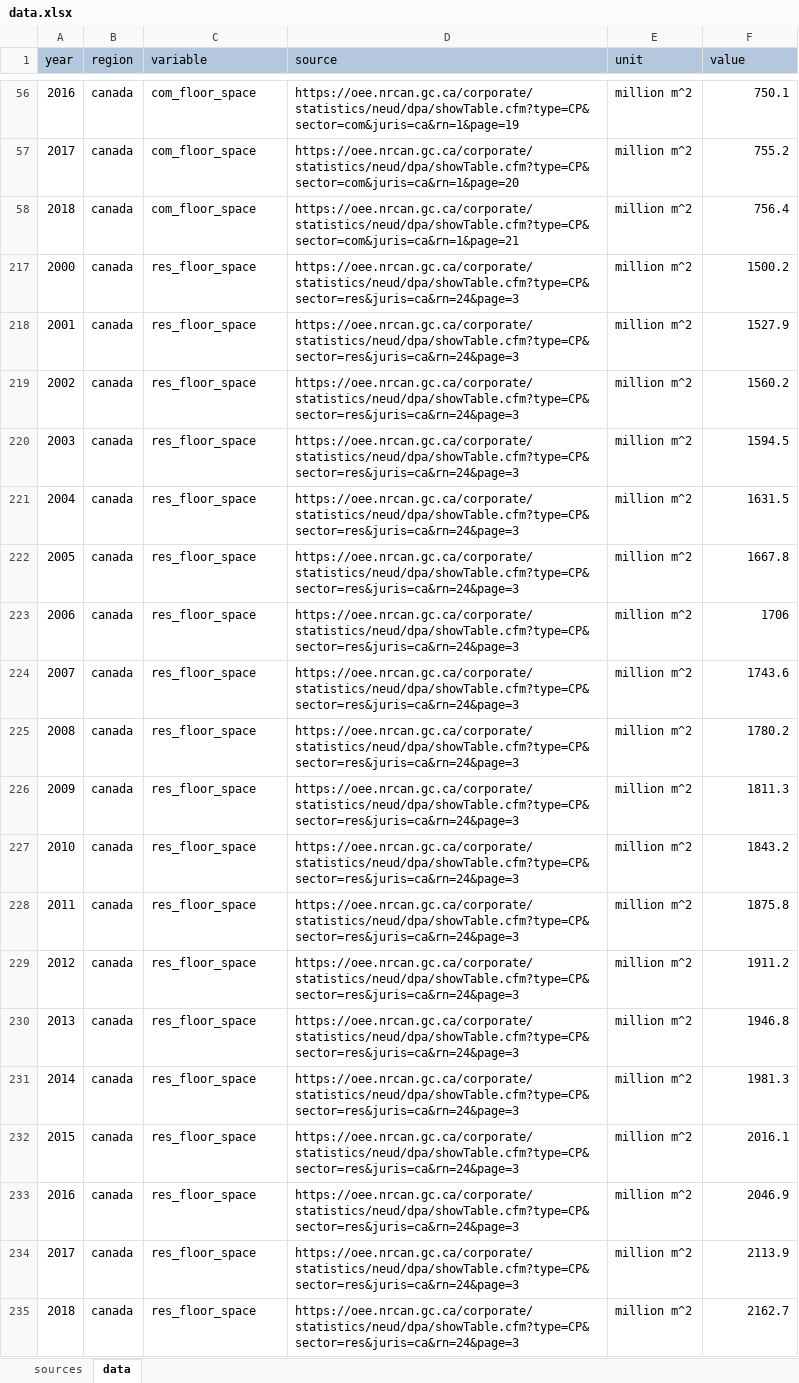
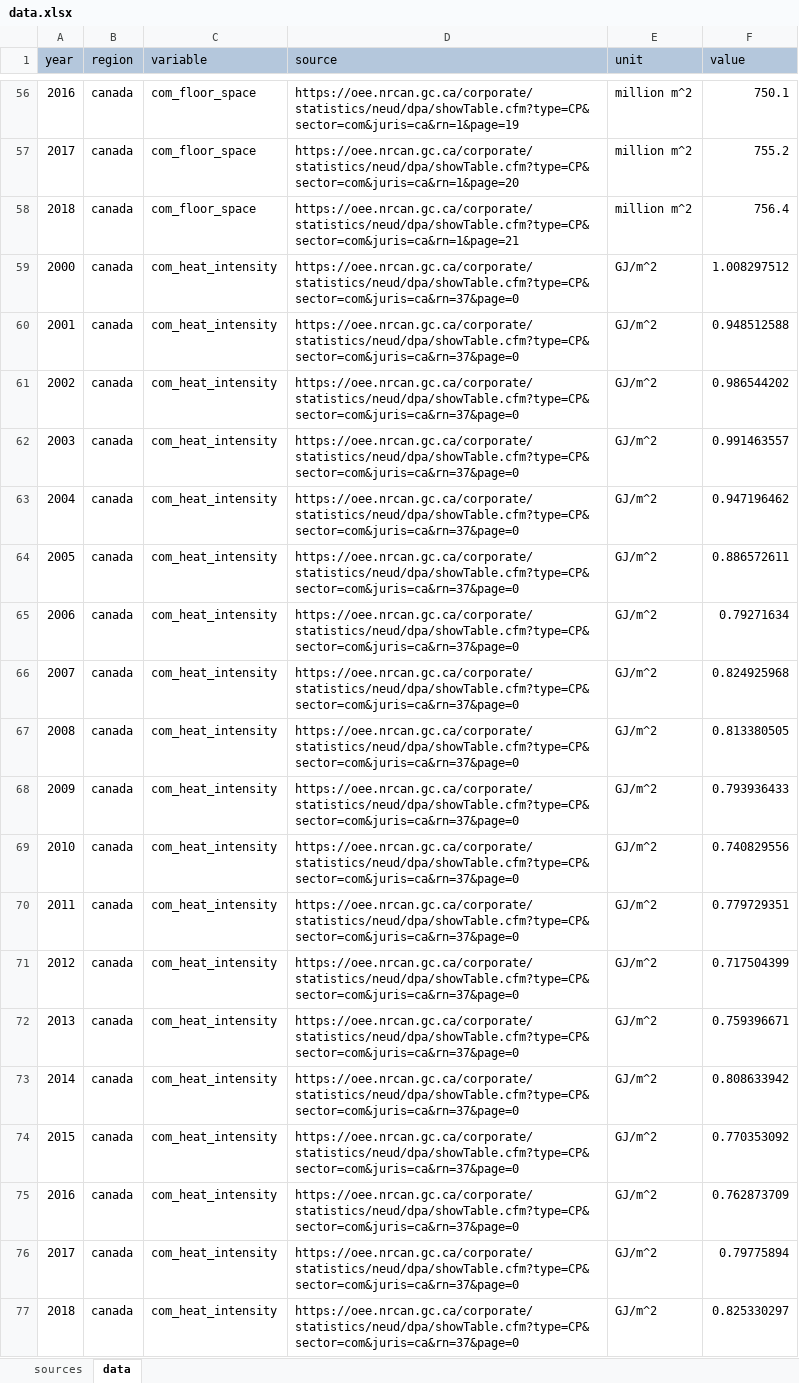
Before and after one commit to noahhleverton/iams_code, an Excel workbook: function_testing/GCAM/data.xlsx, sheet data, drawn as a sheet; only a part is shown, gaps mark what is left out; the shorter side is filled out with more unchanged rows; values as stored, in another font and other column widths than the file's, no borders; charts and pictures not drawn; the diff covers the shown part only; the diff names each change by its address in the sheet, - before the commit and + after, or states it on an @@ line.

```diff
--- a/function_testing/GCAM/data.xlsx (sheet data)
+++ b/function_testing/GCAM/data.xlsx (sheet data)
@@ row 59 unhidden: 2000 | canada | com_heat_intensity | https://oee.nrcan.gc.ca/corporate/statistics/neud/dpa/showTable.cfm?type=CP&sector=com&juris=ca&rn=37&page=0 | GJ/m^2 | 1.008297512 @@
@@ row 60 unhidden: 2001 | canada | com_heat_intensity | https://oee.nrcan.gc.ca/corporate/statistics/neud/dpa/showTable.cfm?type=CP&sector=com&juris=ca&rn=37&page=0 | GJ/m^2 | 0.948512588 @@
@@ row 61 unhidden: 2002 | canada | com_heat_intensity | https://oee.nrcan.gc.ca/corporate/statistics/neud/dpa/showTable.cfm?type=CP&sector=com&juris=ca&rn=37&page=0 | GJ/m^2 | 0.986544202 @@
@@ row 62 unhidden: 2003 | canada | com_heat_intensity | https://oee.nrcan.gc.ca/corporate/statistics/neud/dpa/showTable.cfm?type=CP&sector=com&juris=ca&rn=37&page=0 | GJ/m^2 | 0.991463557 @@
@@ row 63 unhidden: 2004 | canada | com_heat_intensity | https://oee.nrcan.gc.ca/corporate/statistics/neud/dpa/showTable.cfm?type=CP&sector=com&juris=ca&rn=37&page=0 | GJ/m^2 | 0.947196462 @@
@@ row 64 unhidden: 2005 | canada | com_heat_intensity | https://oee.nrcan.gc.ca/corporate/statistics/neud/dpa/showTable.cfm?type=CP&sector=com&juris=ca&rn=37&page=0 | GJ/m^2 | 0.886572611 @@
@@ row 65 unhidden: 2006 | canada | com_heat_intensity | https://oee.nrcan.gc.ca/corporate/statistics/neud/dpa/showTable.cfm?type=CP&sector=com&juris=ca&rn=37&page=0 | GJ/m^2 | 0.79271634 @@
@@ row 66 unhidden: 2007 | canada | com_heat_intensity | https://oee.nrcan.gc.ca/corporate/statistics/neud/dpa/showTable.cfm?type=CP&sector=com&juris=ca&rn=37&page=0 | GJ/m^2 | 0.824925968 @@
@@ row 67 unhidden: 2008 | canada | com_heat_intensity | https://oee.nrcan.gc.ca/corporate/statistics/neud/dpa/showTable.cfm?type=CP&sector=com&juris=ca&rn=37&page=0 | GJ/m^2 | 0.813380505 @@
@@ row 68 unhidden: 2009 | canada | com_heat_intensity | https://oee.nrcan.gc.ca/corporate/statistics/neud/dpa/showTable.cfm?type=CP&sector=com&juris=ca&rn=37&page=0 | GJ/m^2 | 0.793936433 @@
@@ row 69 unhidden: 2010 | canada | com_heat_intensity | https://oee.nrcan.gc.ca/corporate/statistics/neud/dpa/showTable.cfm?type=CP&sector=com&juris=ca&rn=37&page=0 | GJ/m^2 | 0.740829556 @@
@@ row 70 unhidden: 2011 | canada | com_heat_intensity | https://oee.nrcan.gc.ca/corporate/statistics/neud/dpa/showTable.cfm?type=CP&sector=com&juris=ca&rn=37&page=0 | GJ/m^2 | 0.779729351 @@
@@ row 71 unhidden: 2012 | canada | com_heat_intensity | https://oee.nrcan.gc.ca/corporate/statistics/neud/dpa/showTable.cfm?type=CP&sector=com&juris=ca&rn=37&page=0 | GJ/m^2 | 0.717504399 @@
@@ row 72 unhidden: 2013 | canada | com_heat_intensity | https://oee.nrcan.gc.ca/corporate/statistics/neud/dpa/showTable.cfm?type=CP&sector=com&juris=ca&rn=37&page=0 | GJ/m^2 | 0.759396671 @@
@@ row 73 unhidden: 2014 | canada | com_heat_intensity | https://oee.nrcan.gc.ca/corporate/statistics/neud/dpa/showTable.cfm?type=CP&sector=com&juris=ca&rn=37&page=0 | GJ/m^2 | 0.808633942 @@
@@ row 74 unhidden: 2015 | canada | com_heat_intensity | https://oee.nrcan.gc.ca/corporate/statistics/neud/dpa/showTable.cfm?type=CP&sector=com&juris=ca&rn=37&page=0 | GJ/m^2 | 0.770353092 @@
@@ row 75 unhidden: 2016 | canada | com_heat_intensity | https://oee.nrcan.gc.ca/corporate/statistics/neud/dpa/showTable.cfm?type=CP&sector=com&juris=ca&rn=37&page=0 | GJ/m^2 | 0.762873709 @@
@@ row 76 unhidden: 2017 | canada | com_heat_intensity | https://oee.nrcan.gc.ca/corporate/statistics/neud/dpa/showTable.cfm?type=CP&sector=com&juris=ca&rn=37&page=0 | GJ/m^2 | 0.79775894 @@
@@ row 77 unhidden: 2018 | canada | com_heat_intensity | https://oee.nrcan.gc.ca/corporate/statistics/neud/dpa/showTable.cfm?type=CP&sector=com&juris=ca&rn=37&page=0 | GJ/m^2 | 0.825330297 @@
```
Also changed, not shown: 133 hidden or unhidden rows elsewhere in this sheet, hidden cells, 13 other files.
